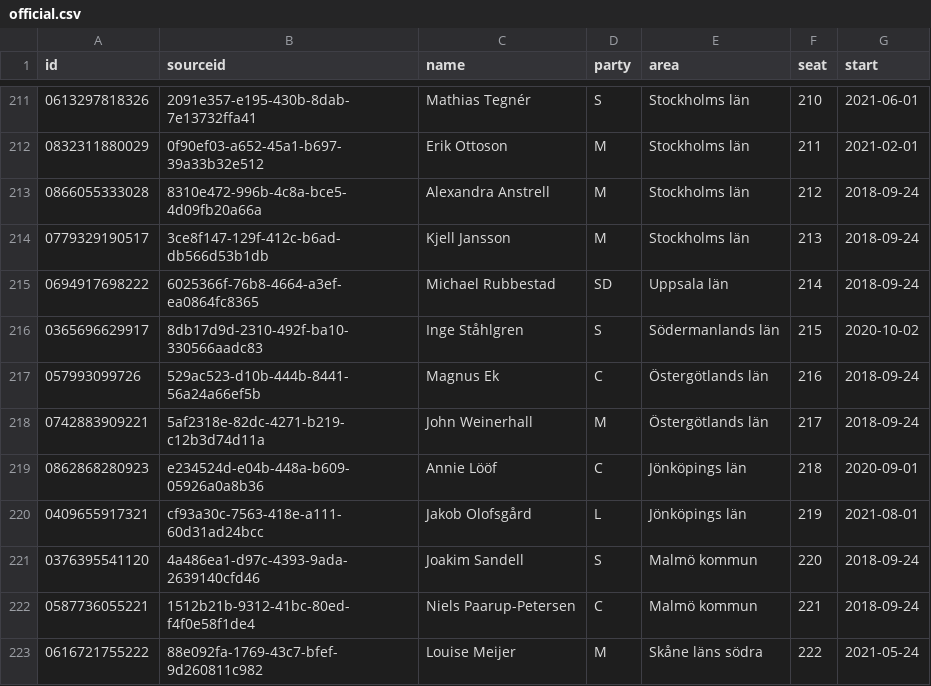
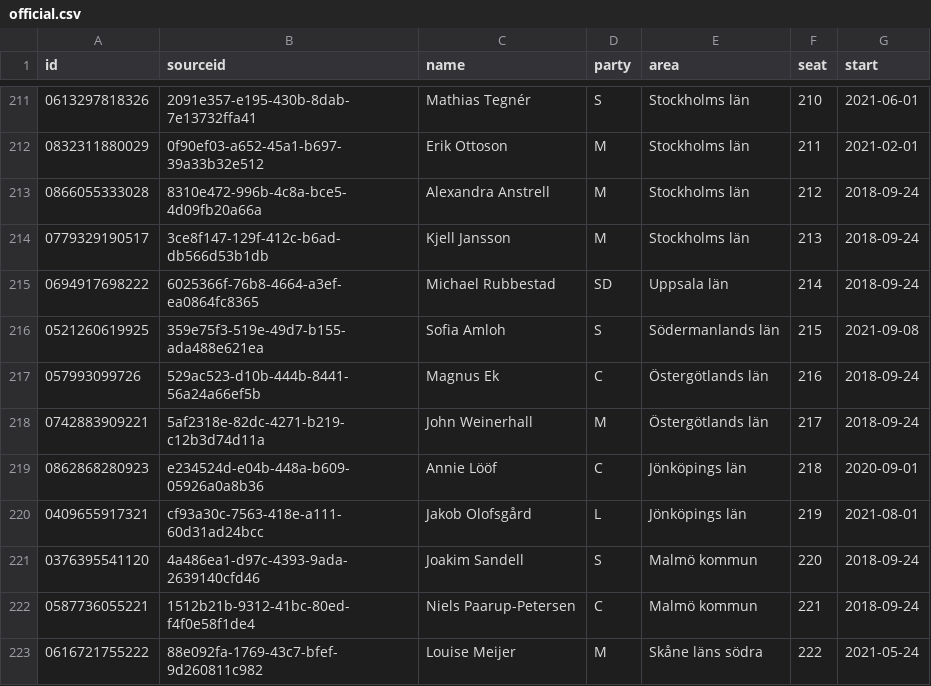
Before and after one commit to every-politician-scrapers/sweden-riksdag-api-current, a CSV file: data/official.csv, drawn as a sheet; only a part is shown, gaps mark what is left out.

```diff
--- a/data/official.csv
+++ b/data/official.csv
@@ -215,3 +215,3 @@ id,sourceid,name,party,area,seat,start
 0694917698222,6025366f-76b8-4664-a3ef-ea0864fc8365,Michael Rubbestad,SD,Uppsala län,214,2018-09-24
-0365696629917,8db17d9d-2310-492f-ba10-330566aadc83,Inge Ståhlgren,S,Södermanlands län,215,2020-10-02
+0521260619925,359e75f3-519e-49d7-b155-ada488e621ea,Sofia Amloh,S,Södermanlands län,215,2021-09-08
 057993099726,529ac523-d10b-444b-8441-56a24a66ef5b,Magnus Ek,C,Östergötlands län,216,2018-09-24
```
Also changed, not shown: data/diff.csv, 1 other file.
